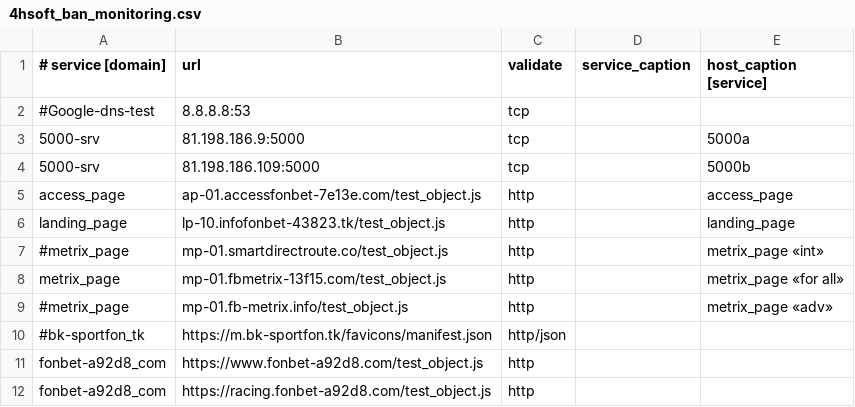
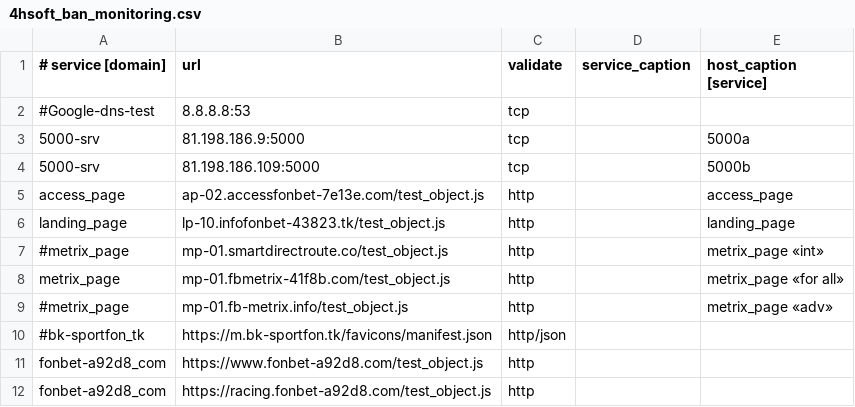
Before and after one commit to fbdevdata/psipl, a CSV file: 4hsoft_ban_monitoring.csv, drawn as a sheet; only a part is shown.

Commit message:
Update 4hsoft_ban_monitoring.csv

```diff
--- a/4hsoft_ban_monitoring.csv
+++ b/4hsoft_ban_monitoring.csv
@@ -4,6 +4,6 @@
 5000-srv;81.198.186.109:5000;tcp;;5000b
-access_page;ap-01.accessfonbet-7e13e.com/test_object.js;http;;access_page
+access_page;ap-02.accessfonbet-7e13e.com/test_object.js;http;;access_page
 landing_page;lp-10.infofonbet-43823.tk/test_object.js;http;;landing_page
 #metrix_page;mp-01.smartdirectroute.co/test_object.js;http;;metrix_page «int»
-metrix_page;mp-01.fbmetrix-13f15.com/test_object.js;http;;metrix_page «for all»
+metrix_page;mp-01.fbmetrix-41f8b.com/test_object.js;http;;metrix_page «for all»
 #metrix_page;mp-01.fb-metrix.info/test_object.js;http;;metrix_page «adv»
```
